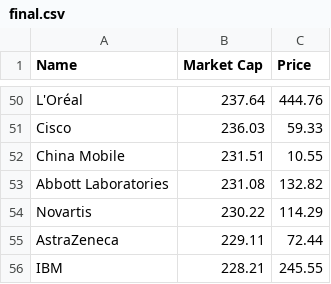
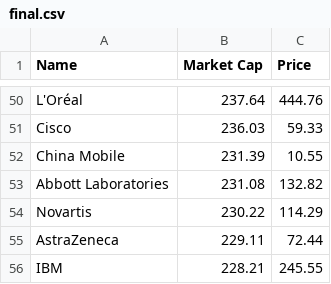
Before and after one commit to bi-cnc/Top_companies_market_cap, a CSV file: final.csv, drawn as a sheet; only a part is shown, gaps mark what is left out.

Commit message:
Update final.csv

```diff
--- a/final.csv
+++ b/final.csv
@@ -51,3 +51,3 @@ L'Oréal,237.64,444.76
 Cisco,236.03,59.33
-China Mobile,231.51,10.55
+China Mobile,231.39,10.55
 Abbott Laboratories,231.08,132.82
```
